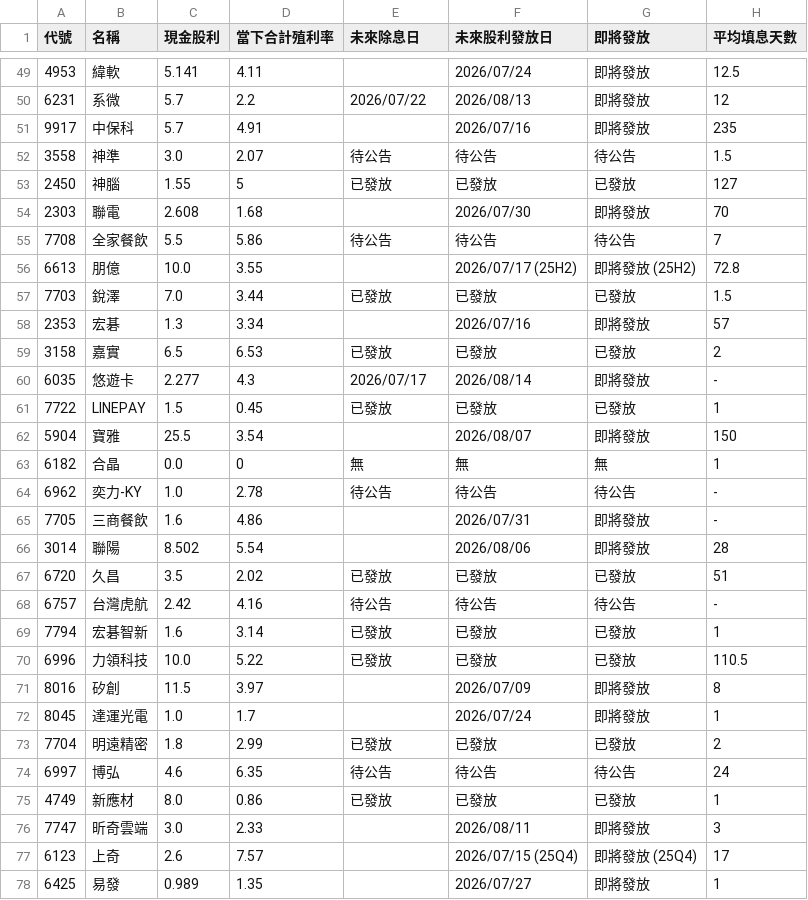
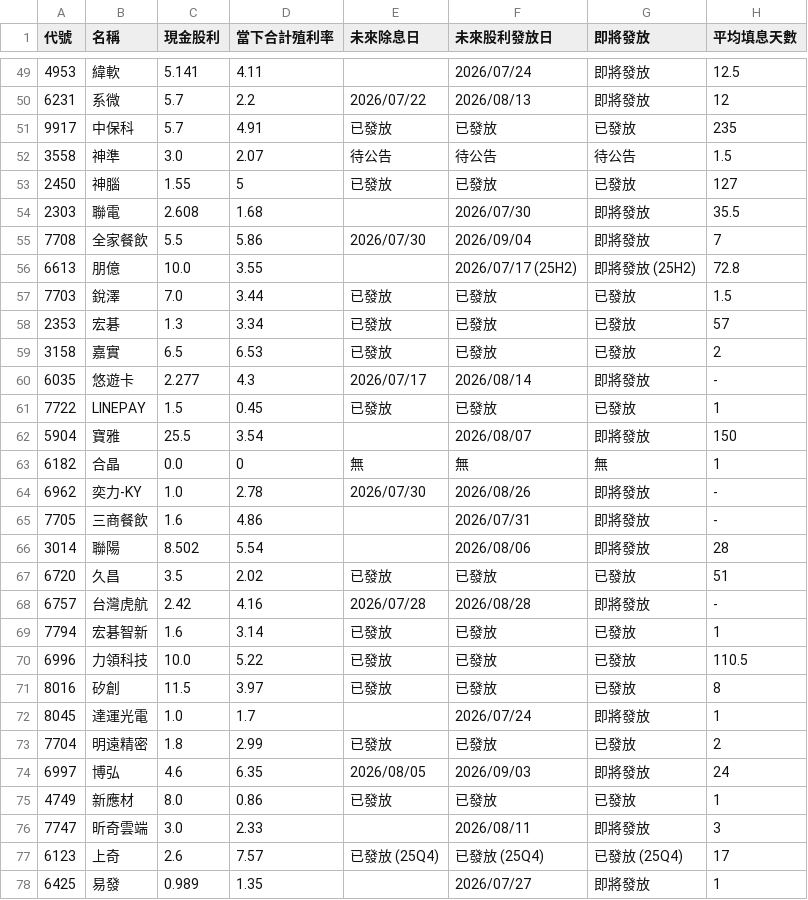
Before and after one commit to wenchiehlee-investment/GoPublic, a CSV file: raw_dividend_schedule_combined.csv, drawn as a sheet; only a part is shown, gaps mark what is left out; the diff covers the shown part only.

Commit message:
🔄 synced file(s) with wenchiehlee-money/biztrends.TW

```diff
--- a/raw_dividend_schedule_combined.csv
+++ b/raw_dividend_schedule_combined.csv
@@ -50,10 +50,10 @@
 6231,系微,5.7,2.2,2026/07/22,2026/08/13,即將發放,12
-9917,中保科,5.7,4.91,,2026/07/16,即將發放,235
+9917,中保科,5.7,4.91,已發放,已發放,已發放,235
 3558,神準,3.0,2.07,待公告,待公告,待公告,1.5
 2450,神腦,1.55,5,已發放,已發放,已發放,127
-2303,聯電,2.608,1.68,,2026/07/30,即將發放,70
-7708,全家餐飲,5.5,5.86,待公告,待公告,待公告,7
+2303,聯電,2.608,1.68,,2026/07/30,即將發放,35.5
+7708,全家餐飲,5.5,5.86,2026/07/30,2026/09/04,即將發放,7
 6613,朋億,10.0,3.55,,2026/07/17 (25H2),即將發放 (25H2),72.8
 7703,銳澤,7.0,3.44,已發放,已發放,已發放,1.5
-2353,宏碁,1.3,3.34,,2026/07/16,即將發放,57
+2353,宏碁,1.3,3.34,已發放,已發放,已發放,57
 3158,嘉實,6.5,6.53,已發放,已發放,已發放,2
@@ -63,3 +63,3 @@
 6182,合晶,0.0,0,無,無,無,1
-6962,奕力-KY,1.0,2.78,待公告,待公告,待公告,-
+6962,奕力-KY,1.0,2.78,2026/07/30,2026/08/26,即將發放,-
 7705,三商餐飲,1.6,4.86,,2026/07/31,即將發放,-
@@ -67,12 +67,12 @@
 6720,久昌,3.5,2.02,已發放,已發放,已發放,51
-6757,台灣虎航,2.42,4.16,待公告,待公告,待公告,-
+6757,台灣虎航,2.42,4.16,2026/07/28,2026/08/28,即將發放,-
 7794,宏碁智新,1.6,3.14,已發放,已發放,已發放,1
 6996,力領科技,10.0,5.22,已發放,已發放,已發放,110.5
-8016,矽創,11.5,3.97,,2026/07/09,即將發放,8
+8016,矽創,11.5,3.97,已發放,已發放,已發放,8
 8045,達運光電,1.0,1.7,,2026/07/24,即將發放,1
 7704,明遠精密,1.8,2.99,已發放,已發放,已發放,2
-6997,博弘,4.6,6.35,待公告,待公告,待公告,24
+6997,博弘,4.6,6.35,2026/08/05,2026/09/03,即將發放,24
 4749,新應材,8.0,0.86,已發放,已發放,已發放,1
 7747,昕奇雲端,3.0,2.33,,2026/08/11,即將發放,3
-6123,上奇,2.6,7.57,,2026/07/15 (25Q4),即將發放 (25Q4),17
+6123,上奇,2.6,7.57,已發放 (25Q4),已發放 (25Q4),已發放 (25Q4),17
 6425,易發,0.989,1.35,,2026/07/27,即將發放,1
```
Also changed, not shown: 22 edited cells elsewhere in this file.
